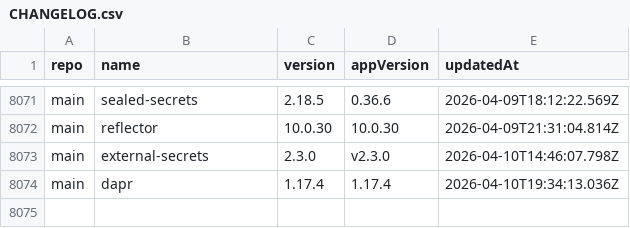
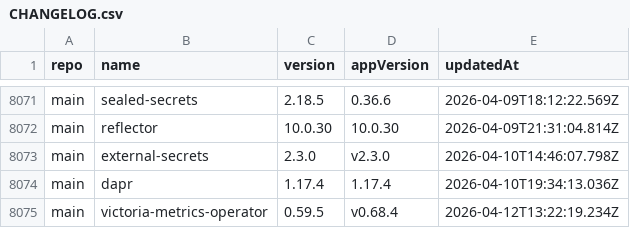
Before and after one commit to xfworld/charts, a CSV file: CHANGELOG.csv, drawn as a sheet; only a part is shown, gaps mark what is left out.

```diff
--- a/CHANGELOG.csv
+++ b/CHANGELOG.csv
@@ -8074 +8074,2 @@ main,external-secrets,2.3.0,v2.3.0,2026-04-10T14:46:07.798Z
 main,dapr,1.17.4,1.17.4,2026-04-10T19:34:13.036Z
+main,victoria-metrics-operator,0.59.5,v0.68.4,2026-04-12T13:22:19.234Z
```
Also changed, not shown: 2 other files.
